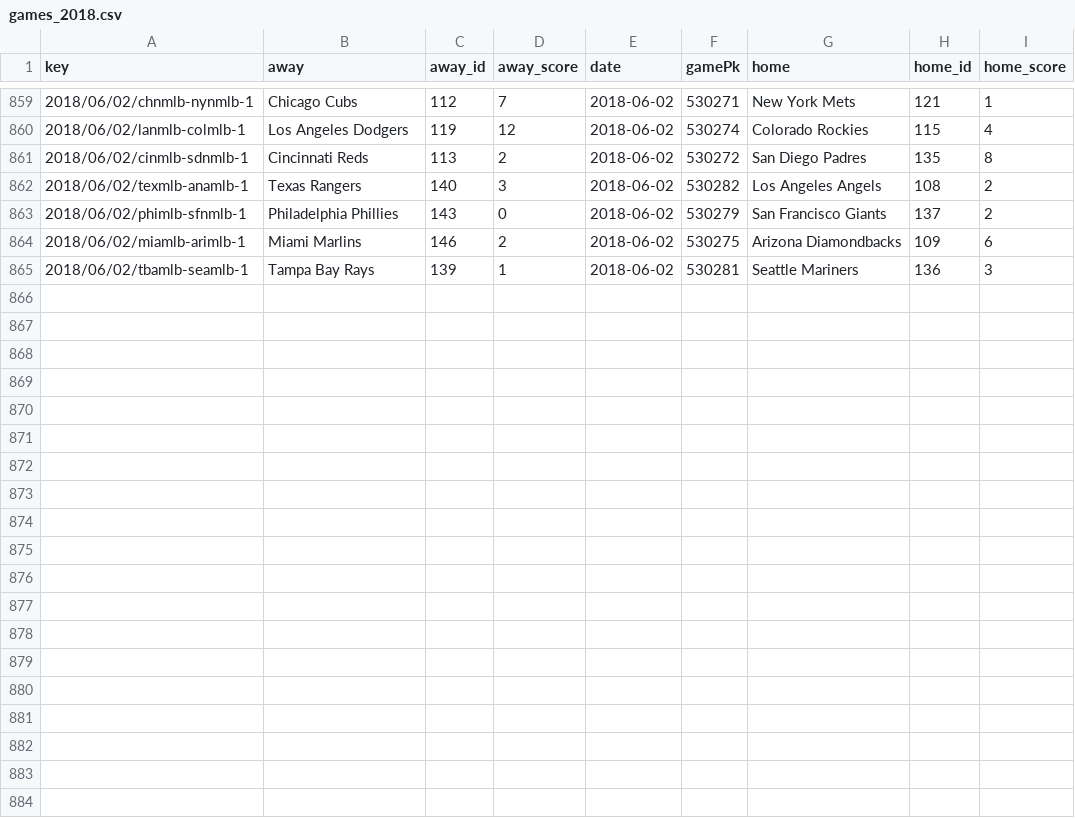
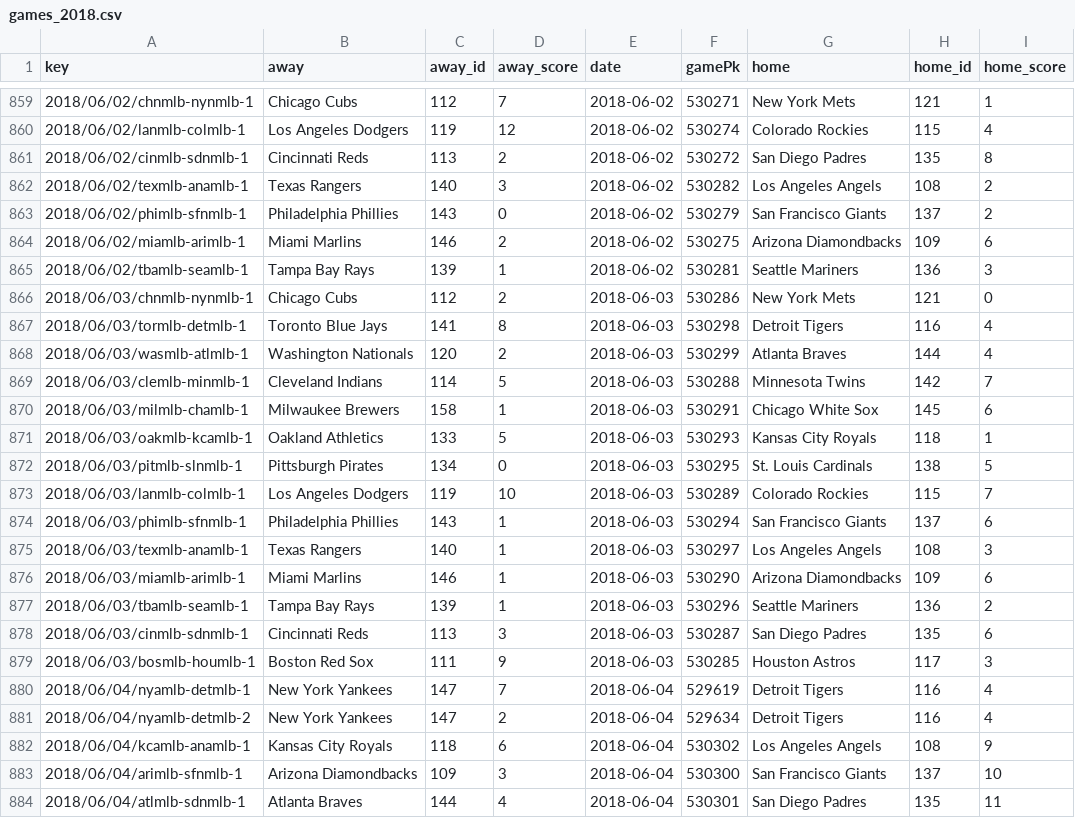
Before and after one commit to usbogie/mlb-daily-predictor, a CSV file: data/games/games_2018.csv, drawn as a sheet; only a part is shown, gaps mark what is left out.

```diff
--- a/data/games/games_2018.csv
+++ b/data/games/games_2018.csv
@@ -865 +865,20 @@ key,away,away_id,away_score,date,gamePk,home,home_id,home_score
 2018/06/02/tbamlb-seamlb-1,Tampa Bay Rays,139,1,2018-06-02,530281,Seattle Mariners,136,3
+2018/06/03/chnmlb-nynmlb-1,Chicago Cubs,112,2,2018-06-03,530286,New York Mets,121,0
+2018/06/03/tormlb-detmlb-1,Toronto Blue Jays,141,8,2018-06-03,530298,Detroit Tigers,116,4
+2018/06/03/wasmlb-atlmlb-1,Washington Nationals,120,2,2018-06-03,530299,Atlanta Braves,144,4
+2018/06/03/clemlb-minmlb-1,Cleveland Indians,114,5,2018-06-03,530288,Minnesota Twins,142,7
+2018/06/03/milmlb-chamlb-1,Milwaukee Brewers,158,1,2018-06-03,530291,Chicago White Sox,145,6
+2018/06/03/oakmlb-kcamlb-1,Oakland Athletics,133,5,2018-06-03,530293,Kansas City Royals,118,1
+2018/06/03/pitmlb-slnmlb-1,Pittsburgh Pirates,134,0,2018-06-03,530295,St. Louis Cardinals,138,5
+2018/06/03/lanmlb-colmlb-1,Los Angeles Dodgers,119,10,2018-06-03,530289,Colorado Rockies,115,7
+2018/06/03/phimlb-sfnmlb-1,Philadelphia Phillies,143,1,2018-06-03,530294,San Francisco Giants,137,6
+2018/06/03/texmlb-anamlb-1,Texas Rangers,140,1,2018-06-03,530297,Los Angeles Angels,108,3
+2018/06/03/miamlb-arimlb-1,Miami Marlins,146,1,2018-06-03,530290,Arizona Diamondbacks,109,6
+2018/06/03/tbamlb-seamlb-1,Tampa Bay Rays,139,1,2018-06-03,530296,Seattle Mariners,136,2
+2018/06/03/cinmlb-sdnmlb-1,Cincinnati Reds,113,3,2018-06-03,530287,San Diego Padres,135,6
+2018/06/03/bosmlb-houmlb-1,Boston Red Sox,111,9,2018-06-03,530285,Houston Astros,117,3
+2018/06/04/nyamlb-detmlb-1,New York Yankees,147,7,2018-06-04,529619,Detroit Tigers,116,4
+2018/06/04/nyamlb-detmlb-2,New York Yankees,147,2,2018-06-04,529634,Detroit Tigers,116,4
+2018/06/04/kcamlb-anamlb-1,Kansas City Royals,118,6,2018-06-04,530302,Los Angeles Angels,108,9
+2018/06/04/arimlb-sfnmlb-1,Arizona Diamondbacks,109,3,2018-06-04,530300,San Francisco Giants,137,10
+2018/06/04/atlmlb-sdnmlb-1,Atlanta Braves,144,4,2018-06-04,530301,San Diego Padres,135,11
```
Also changed, not shown: data/lines/lines_2018.csv, data/lines/today.csv, 16 other files.
